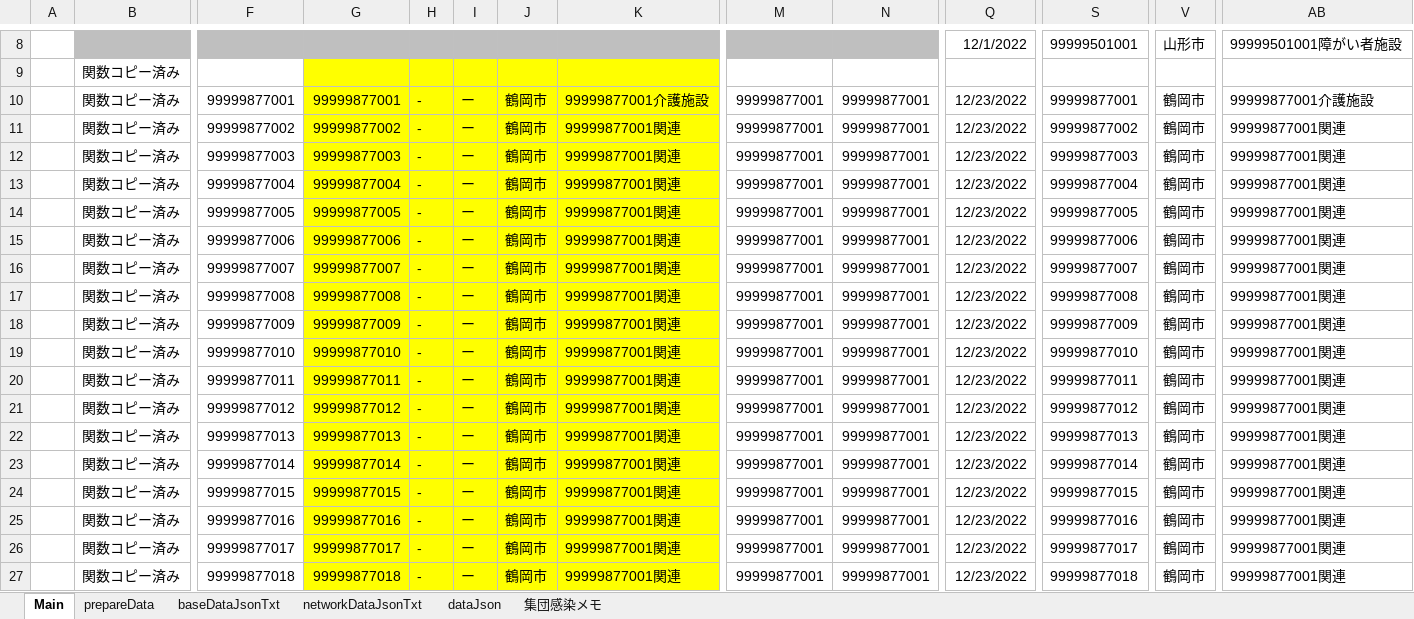
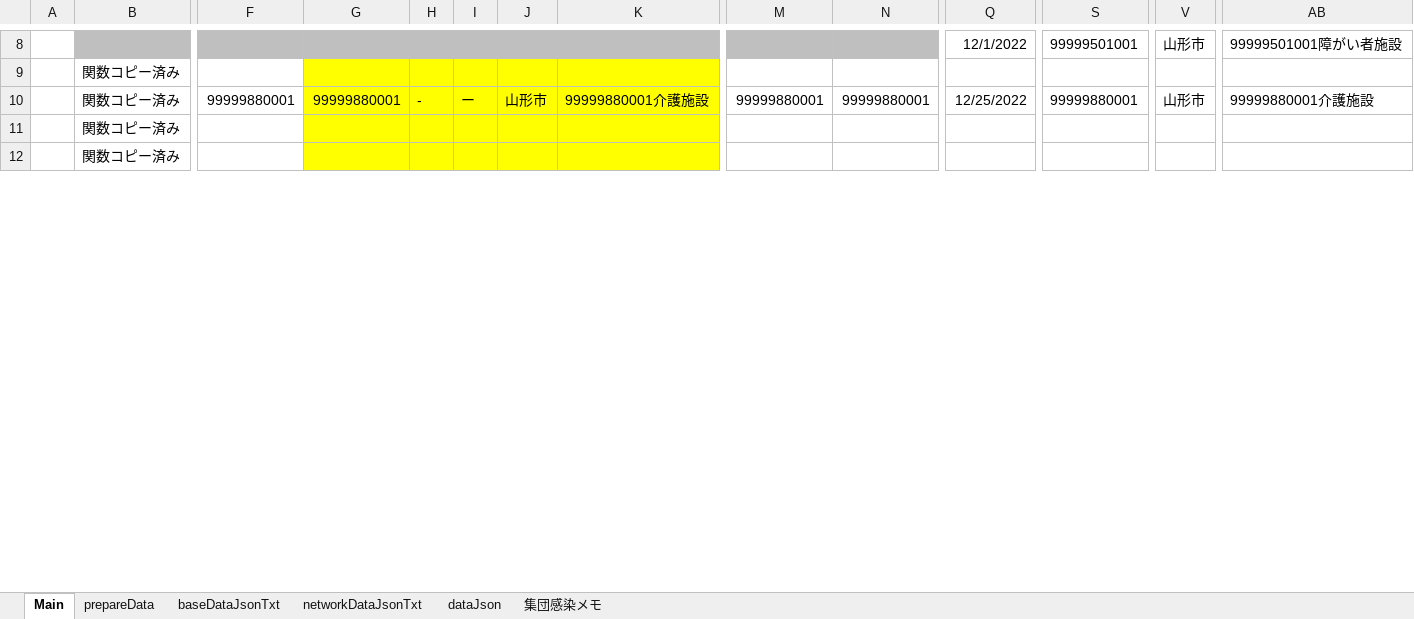
Before and after one commit to yamaserif/yamagata-covid19-virusNetworkJsonGenerator, an Excel workbook: 差分のみ/差分_covid19.xlsm, sheet Main, drawn as a sheet; only a part is shown, gaps mark what is left out; the shorter side is filled out with more unchanged rows; values as stored, in another font and other column widths than the file's, no borders; charts and pictures not drawn; removed rows and columns are numbered as before the commit, all else as after; rows hold the shown columns only; the diff covers the shown part only; the diff names each change by its address in the sheet, - before the commit and + after, or states it on an @@ line.

```diff
--- a/差分のみ/差分_covid19.xlsm (sheet Main)
+++ b/差分のみ/差分_covid19.xlsm (sheet Main)
-F10: 99999877001
+F10: 99999880001
-G10: 99999877001
+G10: 99999880001
-J10: 鶴岡市
+J10: 山形市
-K10: 99999877001介護施設
+K10: 99999880001介護施設
-M10: 99999877001
+M10: 99999880001
-N10: 99999877001
+N10: 99999880001
-Q10: 12/23/2022
+Q10: 12/25/2022
-S10: 99999877001
+S10: 99999880001
-V10: 鶴岡市
+V10: 山形市
-AB10: 99999877001介護施設
+AB10: 99999880001介護施設
-row 11:  | 関数コピー済み | 99999877002 | 99999877002 | - | ー | 鶴岡市 | 99999877001関連 | 99999877001 | 99999877001 | 12/23/2022 | 99999877002 | 鶴岡市 | 99999877001関連
-row 12:  | 関数コピー済み | 99999877003 | 99999877003 | - | ー | 鶴岡市 | 99999877001関連 | 99999877001 | 99999877001 | 12/23/2022 | 99999877003 | 鶴岡市 | 99999877001関連
-row 13:  | 関数コピー済み | 99999877004 | 99999877004 | - | ー | 鶴岡市 | 99999877001関連 | 99999877001 | 99999877001 | 12/23/2022 | 99999877004 | 鶴岡市 | 99999877001関連
-row 14:  | 関数コピー済み | 99999877005 | 99999877005 | - | ー | 鶴岡市 | 99999877001関連 | 99999877001 | 99999877001 | 12/23/2022 | 99999877005 | 鶴岡市 | 99999877001関連
-row 15:  | 関数コピー済み | 99999877006 | 99999877006 | - | ー | 鶴岡市 | 99999877001関連 | 99999877001 | 99999877001 | 12/23/2022 | 99999877006 | 鶴岡市 | 99999877001関連
-row 16:  | 関数コピー済み | 99999877007 | 99999877007 | - | ー | 鶴岡市 | 99999877001関連 | 99999877001 | 99999877001 | 12/23/2022 | 99999877007 | 鶴岡市 | 99999877001関連
-row 17:  | 関数コピー済み | 99999877008 | 99999877008 | - | ー | 鶴岡市 | 99999877001関連 | 99999877001 | 99999877001 | 12/23/2022 | 99999877008 | 鶴岡市 | 99999877001関連
-row 18:  | 関数コピー済み | 99999877009 | 99999877009 | - | ー | 鶴岡市 | 99999877001関連 | 99999877001 | 99999877001 | 12/23/2022 | 99999877009 | 鶴岡市 | 99999877001関連
-row 19:  | 関数コピー済み | 99999877010 | 99999877010 | - | ー | 鶴岡市 | 99999877001関連 | 99999877001 | 99999877001 | 12/23/2022 | 99999877010 | 鶴岡市 | 99999877001関連
-row 20:  | 関数コピー済み | 99999877011 | 99999877011 | - | ー | 鶴岡市 | 99999877001関連 | 99999877001 | 99999877001 | 12/23/2022 | 99999877011 | 鶴岡市 | 99999877001関連
-row 21:  | 関数コピー済み | 99999877012 | 99999877012 | - | ー | 鶴岡市 | 99999877001関連 | 99999877001 | 99999877001 | 12/23/2022 | 99999877012 | 鶴岡市 | 99999877001関連
-row 22:  | 関数コピー済み | 99999877013 | 99999877013 | - | ー | 鶴岡市 | 99999877001関連 | 99999877001 | 99999877001 | 12/23/2022 | 99999877013 | 鶴岡市 | 99999877001関連
-row 23:  | 関数コピー済み | 99999877014 | 99999877014 | - | ー | 鶴岡市 | 99999877001関連 | 99999877001 | 99999877001 | 12/23/2022 | 99999877014 | 鶴岡市 | 99999877001関連
-row 24:  | 関数コピー済み | 99999877015 | 99999877015 | - | ー | 鶴岡市 | 99999877001関連 | 99999877001 | 99999877001 | 12/23/2022 | 99999877015 | 鶴岡市 | 99999877001関連
-row 25:  | 関数コピー済み | 99999877016 | 99999877016 | - | ー | 鶴岡市 | 99999877001関連 | 99999877001 | 99999877001 | 12/23/2022 | 99999877016 | 鶴岡市 | 99999877001関連
-row 26:  | 関数コピー済み | 99999877017 | 99999877017 | - | ー | 鶴岡市 | 99999877001関連 | 99999877001 | 99999877001 | 12/23/2022 | 99999877017 | 鶴岡市 | 99999877001関連
-row 27:  | 関数コピー済み | 99999877018 | 99999877018 | - | ー | 鶴岡市 | 99999877001関連 | 99999877001 | 99999877001 | 12/23/2022 | 99999877018 | 鶴岡市 | 99999877001関連
```
Also changed, not shown: 29 added rows and 12 removed rows elsewhere in this sheet, sheet prepareData, sheet baseDataJsonTxt, sheet networkDataJsonTxt, sheet dataJson, formulas that keep their value, hidden cells, 4 other files.
